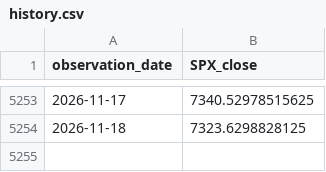
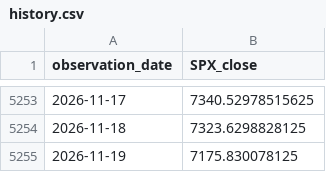
Before and after one commit to notwins/market-intelligence-hub, a CSV file: site/data/spx/history.csv, drawn as a sheet; only a part is shown, gaps mark what is left out; the diff names each change by its address in the sheet, - before the commit and + after, or states it on an @@ line.

```diff
--- a/site/data/spx/history.csv
+++ b/site/data/spx/history.csv
+row 5255: 2026-11-19 | 7175.830078125
```
Also changed, not shown: 3 other files.
